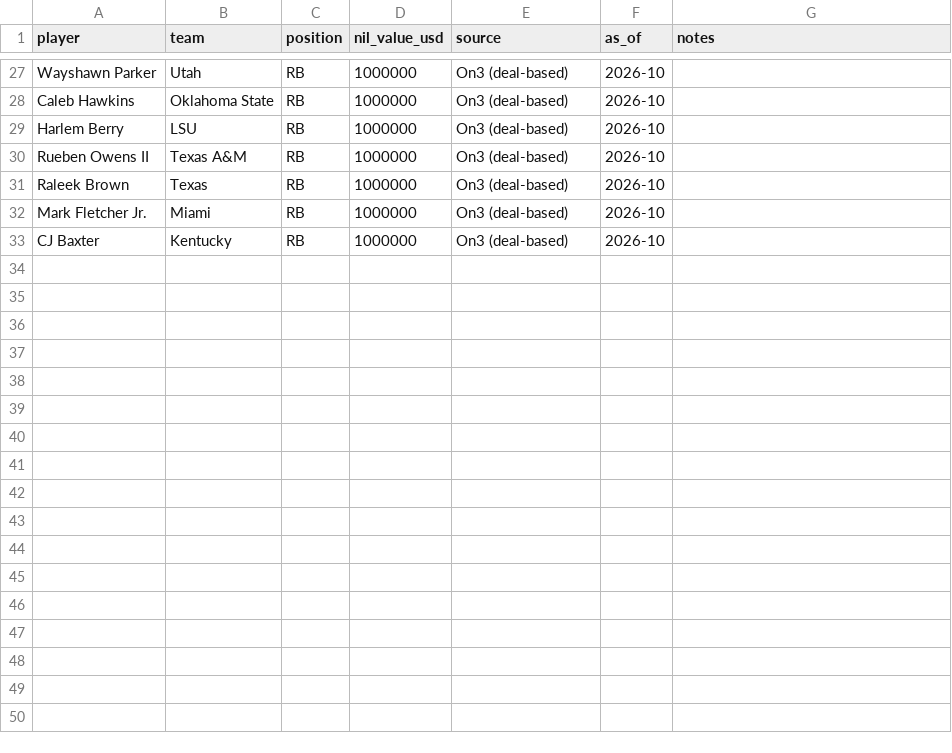
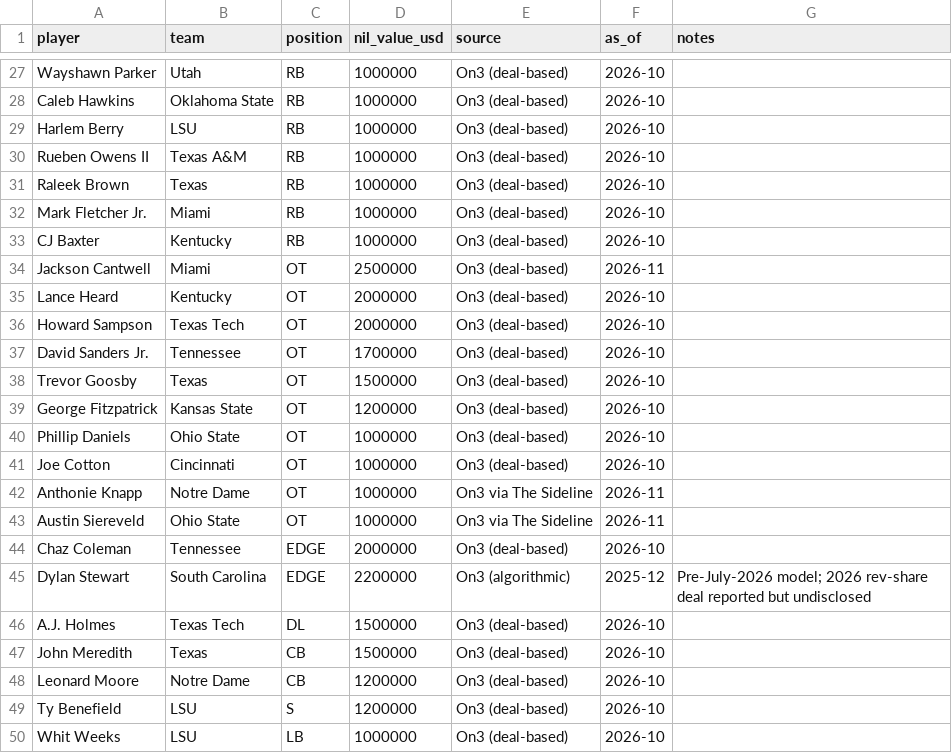
Before and after one commit to wesrichter/nil-eval, a CSV file: data/nil_values.csv, drawn as a sheet; only a part is shown, gaps mark what is left out.

```diff
--- a/data/nil_values.csv
+++ b/data/nil_values.csv
@@ -33 +33,18 @@ Mark Fletcher Jr.,Miami,RB,1000000,On3 (deal-based),2026-10,
 CJ Baxter,Kentucky,RB,1000000,On3 (deal-based),2026-10,
+Jackson Cantwell,Miami,OT,2500000,On3 (deal-based),2026-11,
+Lance Heard,Kentucky,OT,2000000,On3 (deal-based),2026-10,
+Howard Sampson,Texas Tech,OT,2000000,On3 (deal-based),2026-10,
+David Sanders Jr.,Tennessee,OT,1700000,On3 (deal-based),2026-10,
+Trevor Goosby,Texas,OT,1500000,On3 (deal-based),2026-10,
+George Fitzpatrick,Kansas State,OT,1200000,On3 (deal-based),2026-10,
+Phillip Daniels,Ohio State,OT,1000000,On3 (deal-based),2026-10,
+Joe Cotton,Cincinnati,OT,1000000,On3 (deal-based),2026-10,
+Anthonie Knapp,Notre Dame,OT,1000000,On3 via The Sideline,2026-11,
+Austin Siereveld,Ohio State,OT,1000000,On3 via The Sideline,2026-11,
+Chaz Coleman,Tennessee,EDGE,2000000,On3 (deal-based),2026-10,
+Dylan Stewart,South Carolina,EDGE,2200000,On3 (algorithmic),2025-12,Pre-July-2026 model; 2026 rev-share deal reported but undisclosed
+A.J. Holmes,Texas Tech,DL,1500000,On3 (deal-based),2026-10,
+John Meredith,Texas,CB,1500000,On3 (deal-based),2026-10,
+Leonard Moore,Notre Dame,CB,1200000,On3 (deal-based),2026-10,
+Ty Benefield,LSU,S,1200000,On3 (deal-based),2026-10,
+Whit Weeks,LSU,LB,1000000,On3 (deal-based),2026-10,
```
Also changed, not shown: 2 other files.
